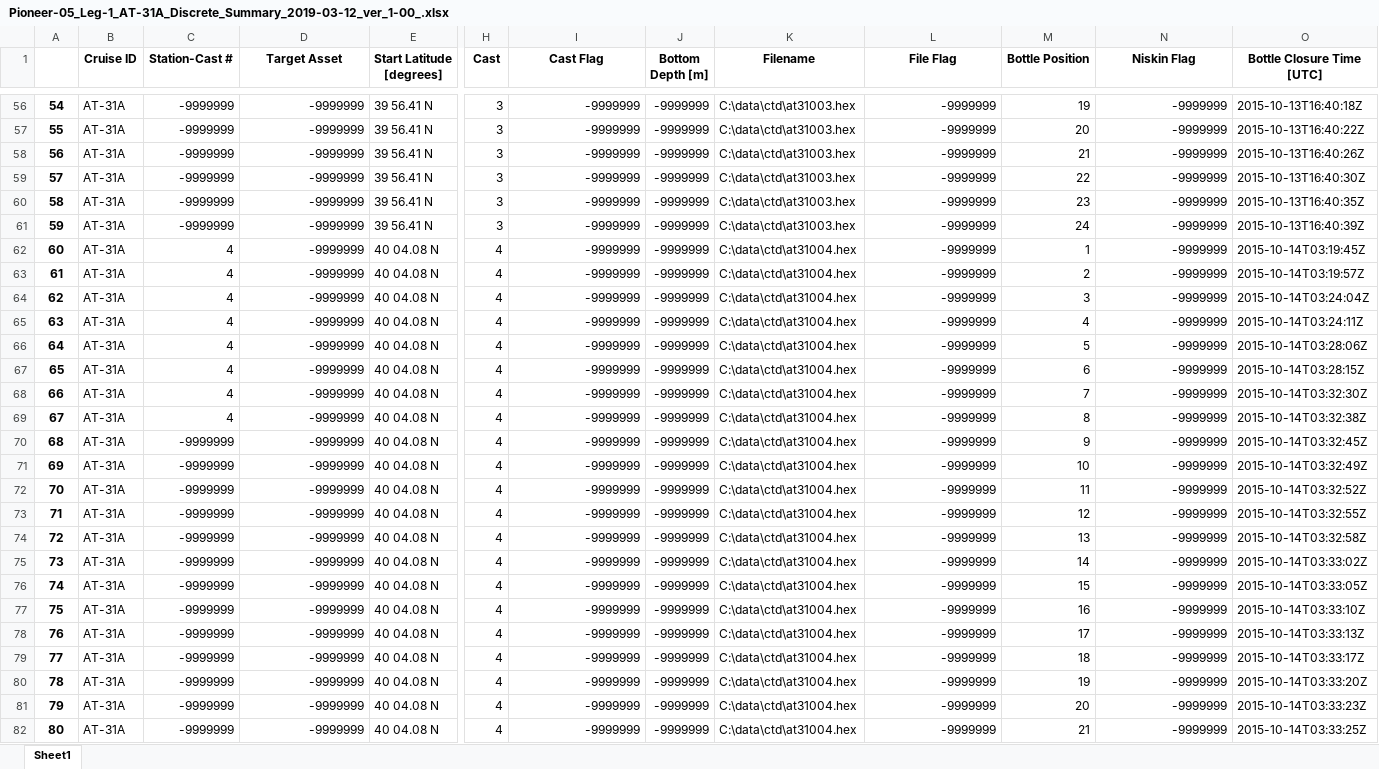
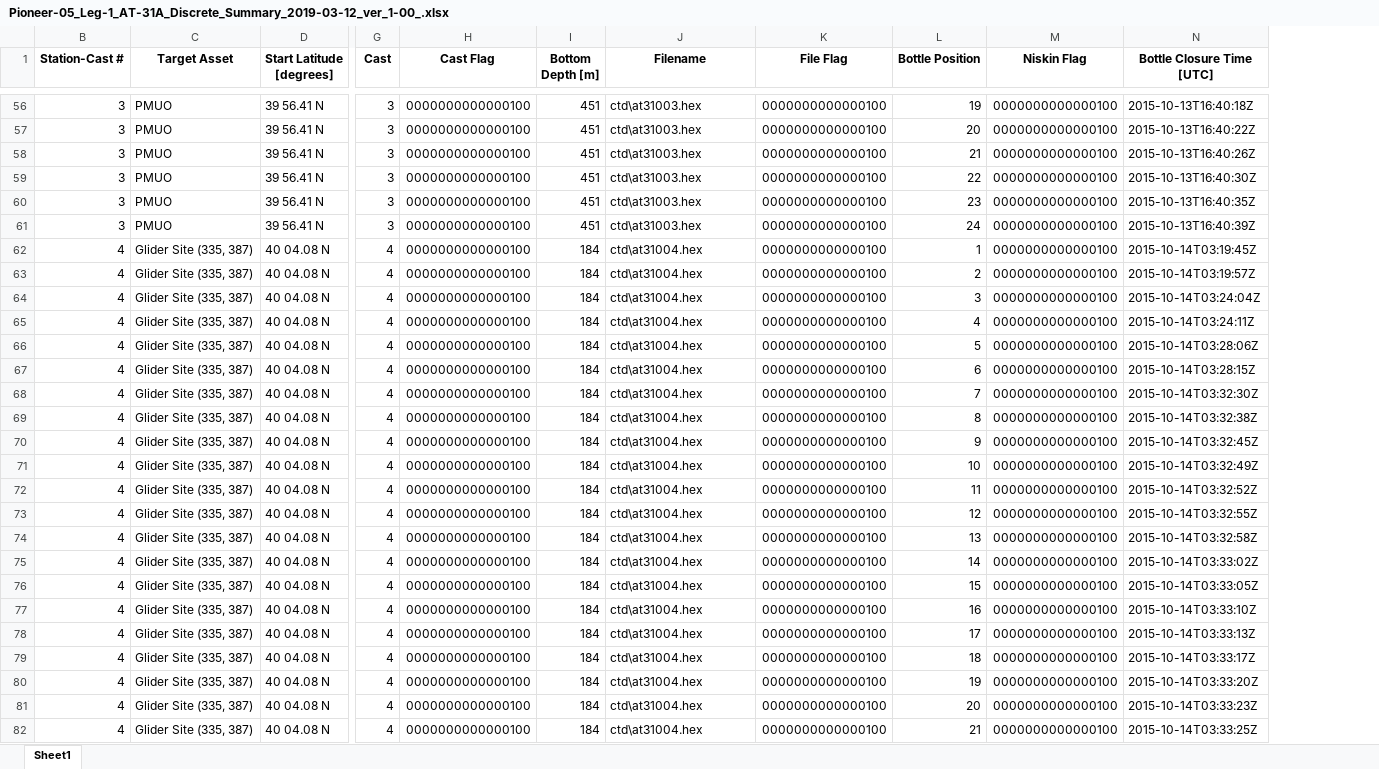
Before and after one commit to cooleyky/QAQC_Sandbox, an Excel workbook: Ship_data/Pioneer/Pioneer-05/Pioneer-05_Leg-1_AT-31A_Discrete_Summary_2019-03-12_ver_1-00_.xlsx, sheet Sheet1, drawn as a sheet; only a part is shown, gaps mark what is left out; values as stored, in another font and other column widths than the file's, no borders; removed rows and columns are numbered as before the commit, all else as after; the diff covers the shown part only; the diff names each change by its address in the sheet, - before the commit and + after, or states it on an @@ line.

```diff
--- a/Ship_data/Pioneer/Pioneer-05/Pioneer-05_Leg-1_AT-31A_Discrete_Summary_2019-03-12_ver_1-00_.xlsx (sheet Sheet1)
+++ b/Ship_data/Pioneer/Pioneer-05/Pioneer-05_Leg-1_AT-31A_Discrete_Summary_2019-03-12_ver_1-00_.xlsx (sheet Sheet1)
@@ column A hidden, rows 56-82: 54 | 55 | 56 | 57 | 58 | 59 | 60 | 61 | 62 | 63 | 64 | 65 | 66 | 67 | 68 | 69 | 70 | 71 | 72 | 73 | 74 | 75 | 76 | 77 | 78 | 79 | 80 @@
-column B (Cruise ID), rows 56-82: all AT-31A
-B56:B61 (Station-Cast #): -9999999
+B56:B61 (Station-Cast #): 3
-C56:C61 (Target Asset): -9999999
+C56:C61 (Target Asset): PMUO
-H56:H82 (Cast Flag): -9999999
+H56:H82 (Cast Flag): 0000000000000100
-I56:I61 (Bottom Depth [m]): -9999999
+I56:I61 (Bottom Depth [m]): 451
-J56:J61 (Filename): C:\data\ctd\at31003.hex
+J56:J61 (Filename): ctd\at31003.hex
-K56:K82 (File Flag): -9999999
+K56:K82 (File Flag): 0000000000000100
-M56:M82 (Niskin Flag): -9999999
+M56:M82 (Niskin Flag): 0000000000000100
-C62:C82 (Target Asset): -9999999
+C62:C82 (Target Asset): Glider Site (335, 387)
-I62:I82 (Bottom Depth [m]): -9999999
+I62:I82 (Bottom Depth [m]): 184
-J62:J82 (Filename): C:\data\ctd\at31004.hex
+J62:J82 (Filename): ctd\at31004.hex
-B70:B82 (Station-Cast #): -9999999
+B70:B82 (Station-Cast #): 4
```
Also changed, not shown: 679 edited cells elsewhere in this sheet, Ship_data/Pioneer/Pioneer-02/Pioneer-02_KN 217_Discrete_Summary_2019-03-12_ver_1-00_.xlsx, Ship_data/Pioneer/Pioneer-04/Pioneer-04_Leg-1_AT-27A_Discrete_Summary_2019-06-05_ver_1-01_.xlsx, 37 other files.
